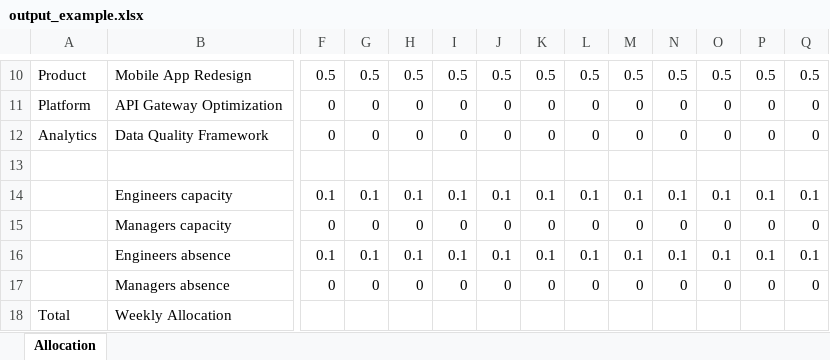
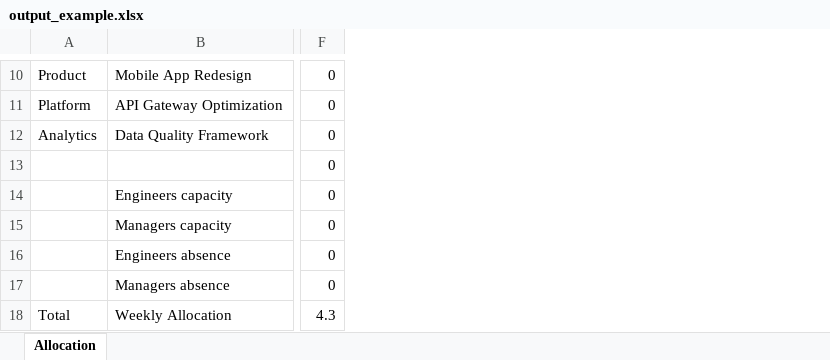
Before and after one commit to irinamigallon-tomtom/planzen, an Excel workbook: data/examples/output_example.xlsx, sheet Allocation, drawn as a sheet; only a part is shown, gaps mark what is left out; values as stored, in another font and other column widths than the file's, no borders; removed rows and columns are numbered as before the commit, all else as after; rows hold the shown columns only; the diff covers the shown part only; the diff names each change by its address in the sheet, - before the commit and + after, or states it on an @@ line.

```diff
--- a/data/examples/output_example.xlsx (sheet Allocation)
+++ b/data/examples/output_example.xlsx (sheet Allocation)
-column G, rows 10-17: 0.5 | 0 | 0 |  | 0.1 | 0 | 0.1 | 0
-column H, rows 10-17: 0.5 | 0 | 0 |  | 0.1 | 0 | 0.1 | 0
-column I, rows 10-17: 0.5 | 0 | 0 |  | 0.1 | 0 | 0.1 | 0
-column J, rows 10-17: 0.5 | 0 | 0 |  | 0.1 | 0 | 0.1 | 0
-column K, rows 10-17: 0.5 | 0 | 0 |  | 0.1 | 0 | 0.1 | 0
-column L, rows 10-17: 0.5 | 0 | 0 |  | 0.1 | 0 | 0.1 | 0
-column M, rows 10-17: 0.5 | 0 | 0 |  | 0.1 | 0 | 0.1 | 0
-column N, rows 10-17: 0.5 | 0 | 0 |  | 0.1 | 0 | 0.1 | 0
-column O, rows 10-17: 0.5 | 0 | 0 |  | 0.1 | 0 | 0.1 | 0
-column P, rows 10-17: 0.5 | 0 | 0 |  | 0.1 | 0 | 0.1 | 0
-column Q, rows 10-17: 0.5 | 0 | 0 |  | 0.1 | 0 | 0.1 | 0
-F10: 0.5
+F10: 0
-row 13: (empty)
+row 13:  |  | 0
-F14: 0.1
+F14: 0
-F16: 0.1
+F16: 0
-F18: (empty)
+F18: 4.3
```
Also changed, not shown: 28 removed columns and 71 edited cells elsewhere in this sheet, 6 other files.
